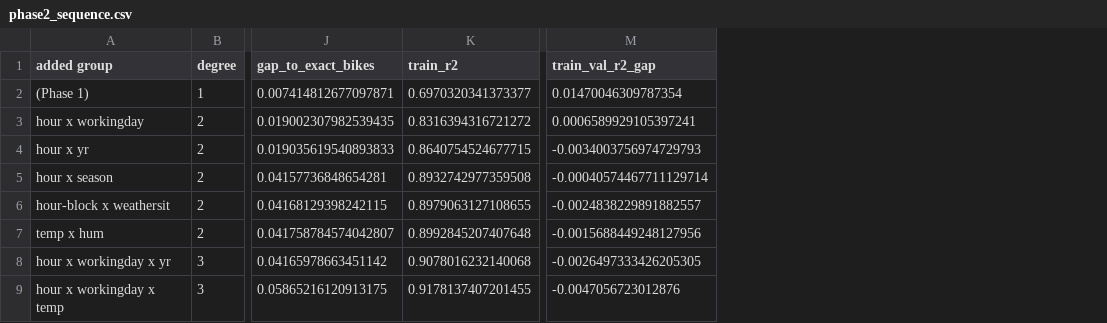
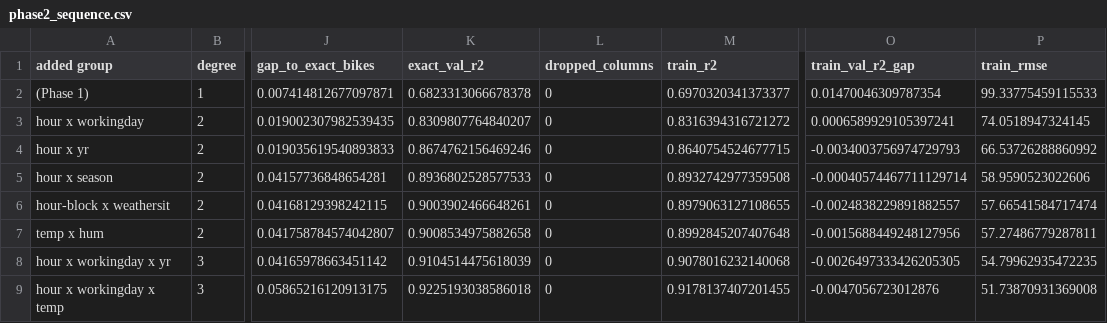
Before and after one commit to Yassin-Hegazy/DS-project, a CSV file: bike-demand-chained-pipeline/bike-demand-chained-pipeline/experiments/phase2/phase2_sequence.csv, drawn as a sheet; only a part is shown, gaps mark what is left out; the diff names each change by its address in the sheet, - before the commit and + after, or states it on an @@ line.

```diff
--- a/bike-demand-chained-pipeline/bike-demand-chained-pipeline/experiments/phase2/phase2_sequence.csv
+++ b/bike-demand-chained-pipeline/bike-demand-chained-pipeline/experiments/phase2/phase2_sequence.csv
+column K (exact_val_r2), rows 2-9: 0.6823313066678378 | 0.8309807764840207 | 0.8674762156469246 | 0.8936802528577533 | 0.9003902466648261 | 0.9008534975882658 | 0.9104514475618039 | 0.9225193038586018
+column L (dropped_columns), rows 2-9: all 0
+column P (train_rmse), rows 2-9: 99.33775459115533 | 74.0518947324145 | 66.53726288860992 | 58.9590523022606 | 57.66541584717474 | 57.27486779287811 | 54.79962935472235 | 51.73870931369008
```
Also changed, not shown: 8 other files.
